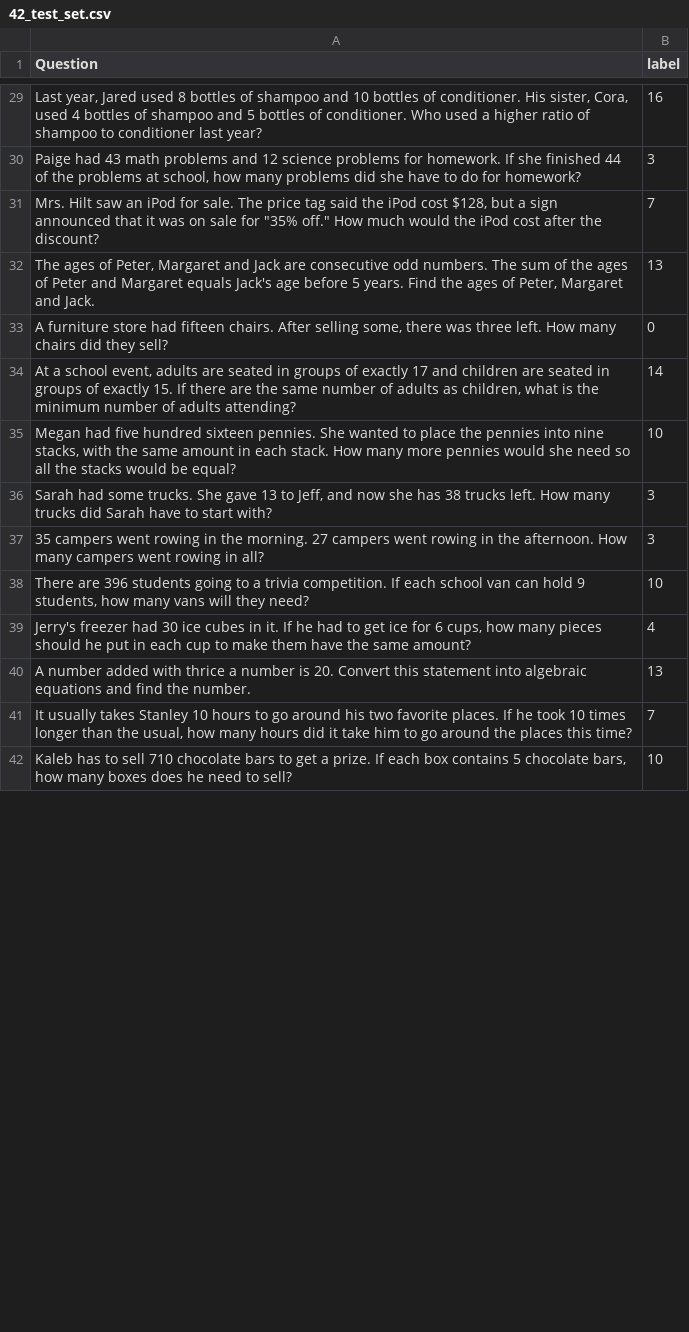
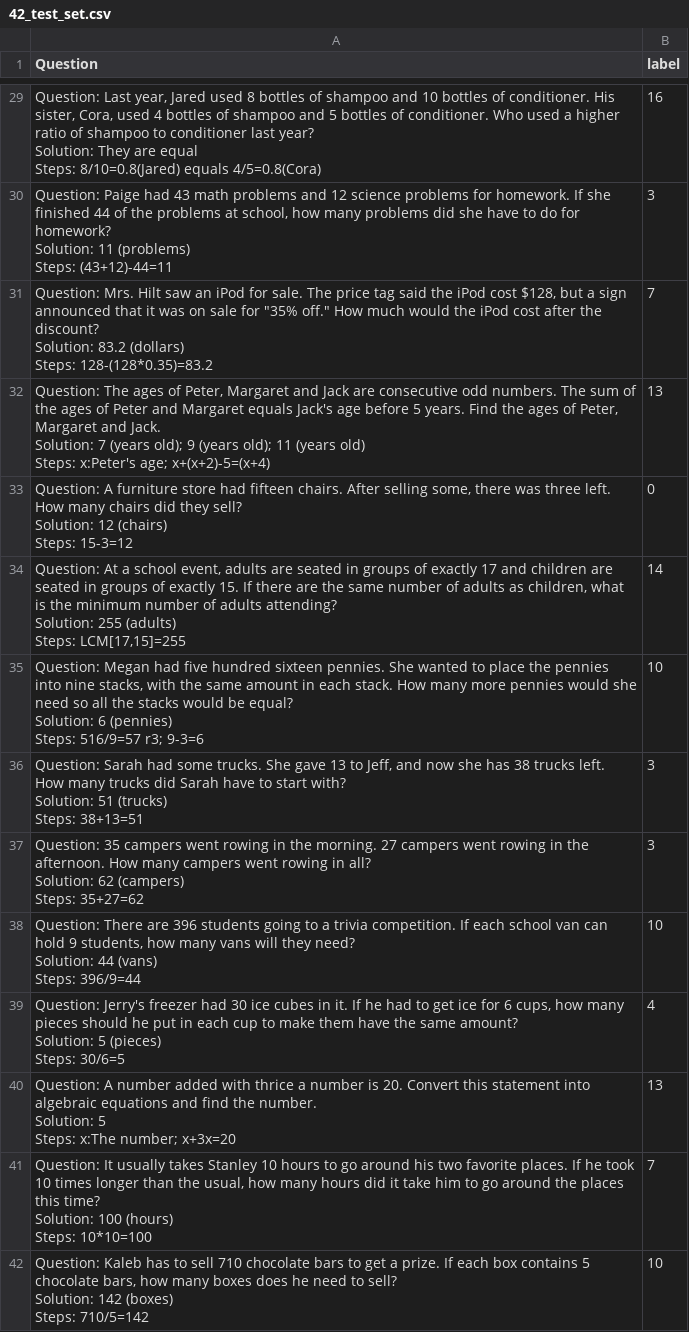
Before and after one commit to Akirahai/AI4SOL_KC, a CSV file: data_second_ver/42_test_set.csv, drawn as a sheet; only a part is shown, gaps mark what is left out; ↵ is a line break in a cell; the diff covers the shown part only; the diff names each change by its address in the sheet, - before the commit and + after, or states it on an @@ line.

```diff
--- a/data_second_ver/42_test_set.csv
+++ b/data_second_ver/42_test_set.csv
-A29 (Question): Last year, Jared used 8 bottles of shampoo and 10 bottles of conditioner. His sister, Cora, used 4 bottles of shampoo and 5 bottles of conditioner. Who used a higher ratio of shampoo to conditioner last year?
+A29 (Question): Question: Last year, Jared used 8 bottles of shampoo and 10 bottles of conditioner. His sister, Cora, used 4 bottles of shampoo and 5 bottles of conditioner. Who used a higher ratio of shampoo to conditioner last year? ↵ Solution: They are equal ↵ Steps: 8/10=0.8(Jared) equals 4/5=0.8(Cora)
-A30 (Question): Paige had 43 math problems and 12 science problems for homework. If she finished 44 of the problems at school, how many problems did she have to do for homework?
+A30 (Question): Question: Paige had 43 math problems and 12 science problems for homework. If she finished 44 of the problems at school, how many problems did she have to do for homework? ↵ Solution: 11 (problems) ↵ Steps: (43+12)-44=11
-A31 (Question): Mrs. Hilt saw an iPod for sale. The price tag said the iPod cost $128, but a sign announced that it was on sale for "35% off." How much would the iPod cost after the discount?
+A31 (Question): Question: Mrs. Hilt saw an iPod for sale. The price tag said the iPod cost $128, but a sign announced that it was on sale for "35% off." How much would the iPod cost after the discount? ↵ Solution: 83.2 (dollars) ↵ Steps: 128-(128*0.35)=83.2
-A32 (Question): The ages of Peter, Margaret and Jack are consecutive odd numbers. The sum of the ages of Peter and Margaret equals Jack's age before 5 years. Find the ages of Peter, Margaret and Jack.
+A32 (Question): Question: The ages of Peter, Margaret and Jack are consecutive odd numbers. The sum of the ages of Peter and Margaret equals Jack's age before 5 years. Find the ages of Peter, Margaret and Jack. ↵ Solution: 7 (years old); 9 (years old); 11 (years old) ↵ Steps: x:Peter's age; x+(x+2)-5=(x+4)
-A33 (Question): A furniture store had fifteen chairs. After selling some, there was three left. How many chairs did they sell?
+A33 (Question): Question: A furniture store had fifteen chairs. After selling some, there was three left. How many chairs did they sell? ↵ Solution: 12 (chairs) ↵ Steps: 15-3=12
-A34 (Question): At a school event, adults are seated in groups of exactly 17 and children are seated in groups of exactly 15. If there are the same number of adults as children, what is the minimum number of adults attending?
+A34 (Question): Question: At a school event, adults are seated in groups of exactly 17 and children are seated in groups of exactly 15. If there are the same number of adults as children, what is the minimum number of adults attending? ↵ Solution: 255 (adults) ↵ Steps: LCM[17,15]=255
-A35 (Question): Megan had five hundred sixteen pennies. She wanted to place the pennies into nine stacks, with the same amount in each stack. How many more pennies would she need so all the stacks would be equal?
+A35 (Question): Question: Megan had five hundred sixteen pennies. She wanted to place the pennies into nine stacks, with the same amount in each stack. How many more pennies would she need so all the stacks would be equal? ↵ Solution: 6 (pennies) ↵ Steps: 516/9=57 r3; 9-3=6
-A36 (Question): Sarah had some trucks. She gave 13 to Jeff, and now she has 38 trucks left. How many trucks did Sarah have to start with?
+A36 (Question): Question: Sarah had some trucks. She gave 13 to Jeff, and now she has 38 trucks left. How many trucks did Sarah have to start with? ↵ Solution: 51 (trucks) ↵ Steps: 38+13=51
-A37 (Question): 35 campers went rowing in the morning. 27 campers went rowing in the afternoon. How many campers went rowing in all?
+A37 (Question): Question: 35 campers went rowing in the morning. 27 campers went rowing in the afternoon. How many campers went rowing in all? ↵ Solution: 62 (campers) ↵ Steps: 35+27=62
-A38 (Question): There are 396 students going to a trivia competition. If each school van can hold 9 students, how many vans will they need?
+A38 (Question): Question: There are 396 students going to a trivia competition. If each school van can hold 9 students, how many vans will they need? ↵ Solution: 44 (vans) ↵ Steps: 396/9=44
-A39 (Question): Jerry's freezer had 30 ice cubes in it. If he had to get ice for 6 cups, how many pieces should he put in each cup to make them have the same amount?
+A39 (Question): Question: Jerry's freezer had 30 ice cubes in it. If he had to get ice for 6 cups, how many pieces should he put in each cup to make them have the same amount? ↵ Solution: 5 (pieces) ↵ Steps: 30/6=5
-A40 (Question): A number added with thrice a number is 20. Convert this statement into algebraic equations and find the number.
+A40 (Question): Question: A number added with thrice a number is 20. Convert this statement into algebraic equations and find the number. ↵ Solution: 5 ↵ Steps: x:The number; x+3x=20
-A41 (Question): It usually takes Stanley 10 hours to go around his two favorite places. If he took 10 times longer than the usual, how many hours did it take him to go around the places this time?
+A41 (Question): Question: It usually takes Stanley 10 hours to go around his two favorite places. If he took 10 times longer than the usual, how many hours did it take him to go around the places this time? ↵ Solution: 100 (hours) ↵ Steps: 10*10=100
-A42 (Question): Kaleb has to sell 710 chocolate bars to get a prize. If each box contains 5 chocolate bars, how many boxes does he need to sell?
+A42 (Question): Question: Kaleb has to sell 710 chocolate bars to get a prize. If each box contains 5 chocolate bars, how many boxes does he need to sell? ↵ Solution: 142 (boxes) ↵ Steps: 710/5=142
```
Also changed, not shown: 48 edited cells elsewhere in this file, 7 other files.
